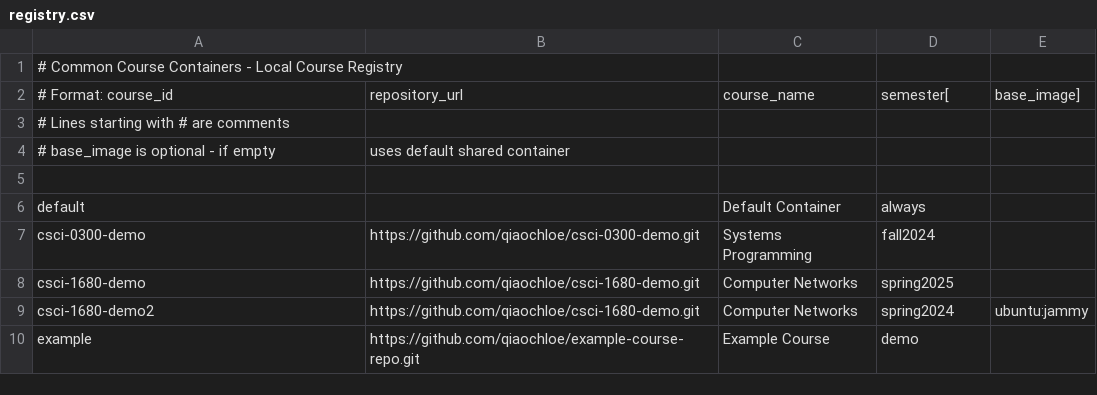
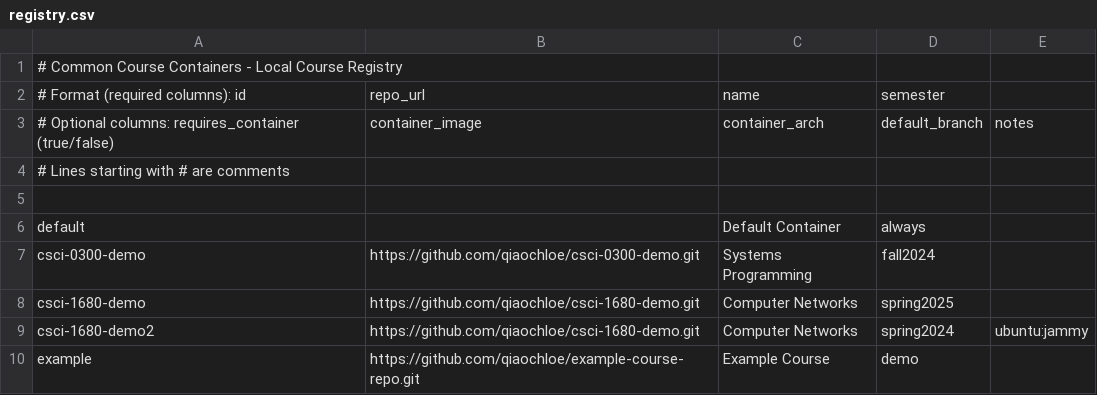
Before and after one commit to BrownCS/common-course-containers, a CSV file: registry.csv, drawn as a sheet.

```diff
--- a/registry.csv
+++ b/registry.csv
@@ -1,5 +1,5 @@
 # Common Course Containers - Local Course Registry
-# Format: course_id,repository_url,course_name,semester[,base_image]
+# Format (required columns): id,repo_url,name,semester
+# Optional columns: requires_container (true/false),container_image,container_arch,default_branch,notes
 # Lines starting with # are comments
-# base_image is optional - if empty, uses default shared container
 
```
Also changed, not shown: 16 other files.
